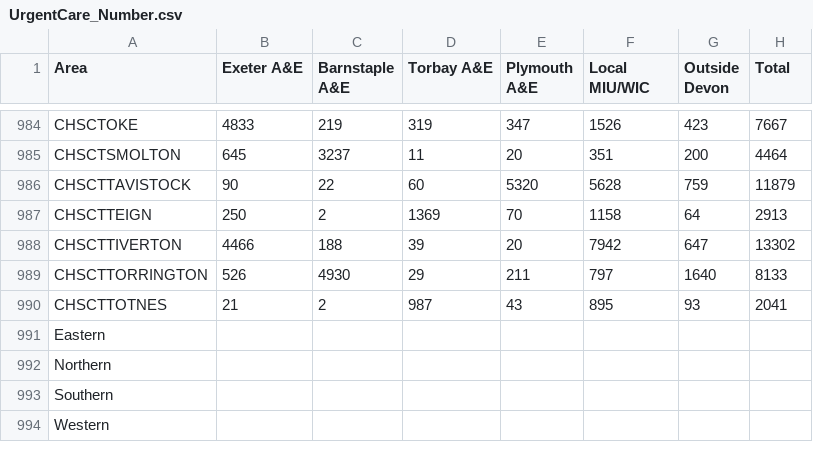
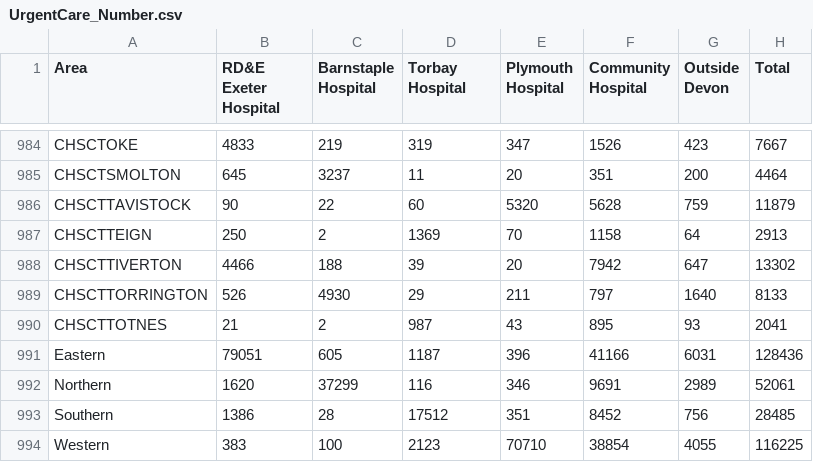
Before and after one commit to Devon-County-Council/jsna, a CSV file: UrgentCare_Number.csv, drawn as a sheet; only a part is shown, gaps mark what is left out; the diff names each change by its address in the sheet, - before the commit and + after, or states it on an @@ line.

Commit message:
Add files via upload

```diff
--- a/UrgentCare_Number.csv
+++ b/UrgentCare_Number.csv
-B1: Exeter A&E
+B1: RD&E Exeter Hospital
-C1: Barnstaple A&E
+C1: Barnstaple Hospital
-D1: Torbay A&E
+D1: Torbay Hospital
-E1: Plymouth A&E
+E1: Plymouth Hospital
-F1: Local MIU/WIC
+F1: Community Hospital
-B991 (RD&E Exeter Hospital): (empty)
+B991 (RD&E Exeter Hospital): 79051
-C991 (Barnstaple Hospital): (empty)
+C991 (Barnstaple Hospital): 605
-D991 (Torbay Hospital): (empty)
+D991 (Torbay Hospital): 1187
-E991 (Plymouth Hospital): (empty)
+E991 (Plymouth Hospital): 396
-F991 (Community Hospital): (empty)
+F991 (Community Hospital): 41166
-G991 (Outside Devon): (empty)
+G991 (Outside Devon): 6031
-H991 (Total): (empty)
+H991 (Total): 128436
-B992 (RD&E Exeter Hospital): (empty)
+B992 (RD&E Exeter Hospital): 1620
-C992 (Barnstaple Hospital): (empty)
+C992 (Barnstaple Hospital): 37299
-D992 (Torbay Hospital): (empty)
+D992 (Torbay Hospital): 116
-E992 (Plymouth Hospital): (empty)
+E992 (Plymouth Hospital): 346
-F992 (Community Hospital): (empty)
+F992 (Community Hospital): 9691
-G992 (Outside Devon): (empty)
+G992 (Outside Devon): 2989
-H992 (Total): (empty)
+H992 (Total): 52061
-B993 (RD&E Exeter Hospital): (empty)
+B993 (RD&E Exeter Hospital): 1386
-C993 (Barnstaple Hospital): (empty)
+C993 (Barnstaple Hospital): 28
-D993 (Torbay Hospital): (empty)
+D993 (Torbay Hospital): 17512
-E993 (Plymouth Hospital): (empty)
+E993 (Plymouth Hospital): 351
-F993 (Community Hospital): (empty)
+F993 (Community Hospital): 8452
-G993 (Outside Devon): (empty)
+G993 (Outside Devon): 756
-H993 (Total): (empty)
+H993 (Total): 28485
-B994 (RD&E Exeter Hospital): (empty)
+B994 (RD&E Exeter Hospital): 383
-C994 (Barnstaple Hospital): (empty)
+C994 (Barnstaple Hospital): 100
-D994 (Torbay Hospital): (empty)
+D994 (Torbay Hospital): 2123
-E994 (Plymouth Hospital): (empty)
+E994 (Plymouth Hospital): 70710
-F994 (Community Hospital): (empty)
+F994 (Community Hospital): 38854
-G994 (Outside Devon): (empty)
+G994 (Outside Devon): 4055
-H994 (Total): (empty)
+H994 (Total): 116225
```
